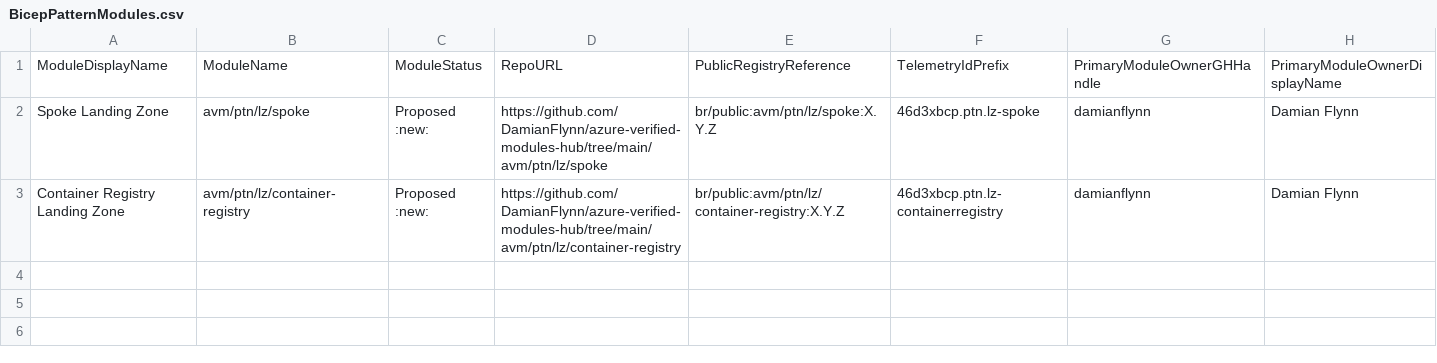
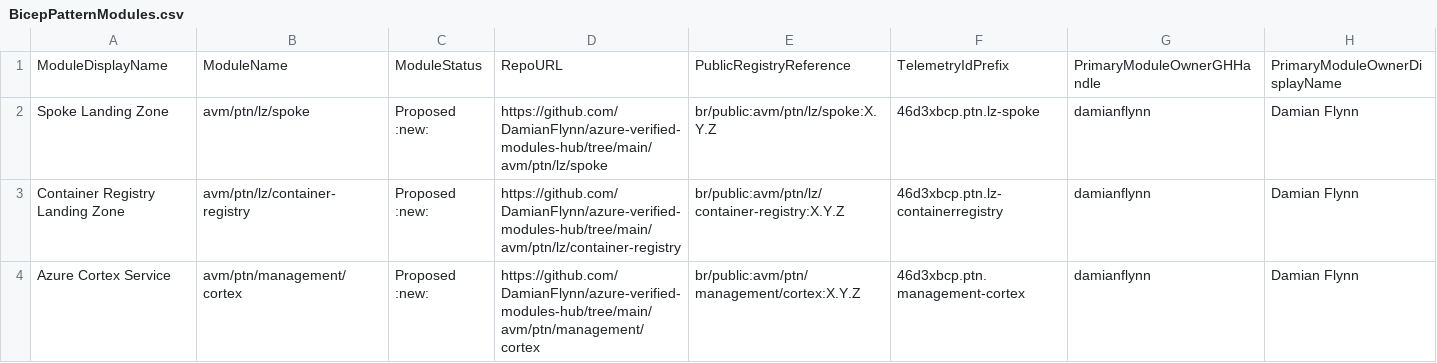
Before and after one commit to DamianFlynn/azure-verified-modules-hub, a CSV file: docs/static/module-indexes/BicepPatternModules.csv, drawn as a sheet; only a part is shown; rows hold the shown columns only; the diff names each change by its address in the sheet, - before the commit and + after, or states it on an @@ line.

```diff
--- a/docs/static/module-indexes/BicepPatternModules.csv
+++ b/docs/static/module-indexes/BicepPatternModules.csv
+row 4: Azure Cortex Service | avm/ptn/management/cortex | Proposed :new: | https://github.com/DamianFlynn/azure-verified-modules-hub/tree/main/avm/ptn/management/cortex | br/public:avm/ptn/management/cortex:X.Y.Z | 46d3xbcp.ptn.management-cortex | damianflynn | Damian Flynn
```
Also changed, not shown: 5 other files.
